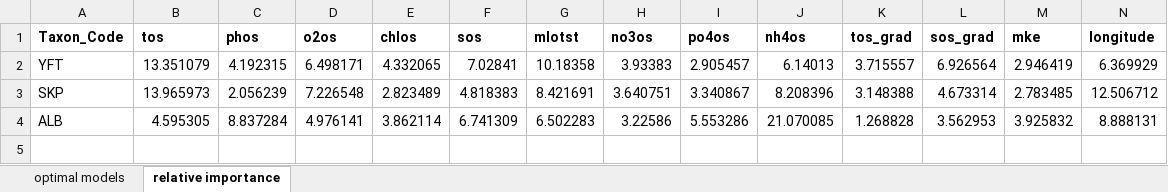
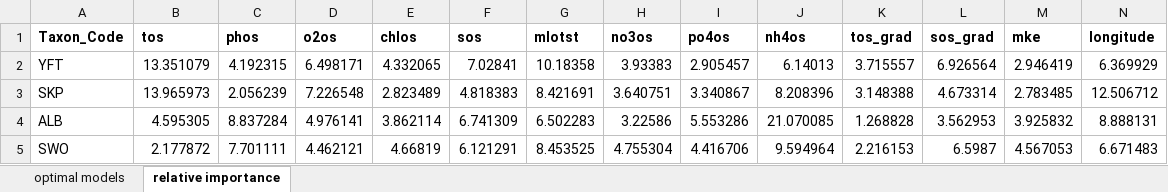
Before and after one commit to SnBuenafe/LarvaDistModels, an Excel workbook: docs/BRT_model_outputs.xlsx, sheet relative importance, drawn as a sheet; only a part is shown; values as stored, in another font and other column widths than the file's, no borders; rows hold the shown columns only; the diff names each change by its address in the sheet, - before the commit and + after, or states it on an @@ line.

```diff
--- a/docs/BRT_model_outputs.xlsx (sheet relative importance)
+++ b/docs/BRT_model_outputs.xlsx (sheet relative importance)
+row 5: SWO | 2.177872 | 7.701111 | 4.462121 | 4.66819 | 6.121291 | 8.453525 | 4.755304 | 4.416706 | 9.594964 | 2.216153 | 6.5987 | 4.567053 | 6.671483
```
Also changed, not shown: sheet optimal models, 9 other files.
